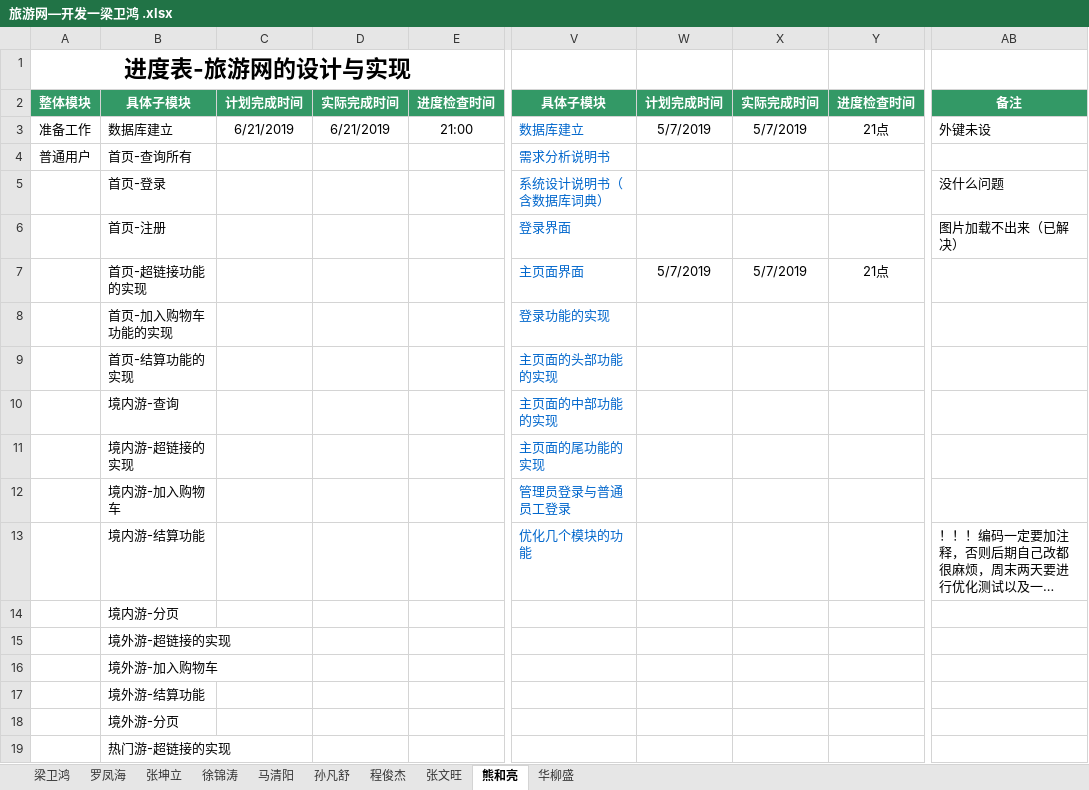
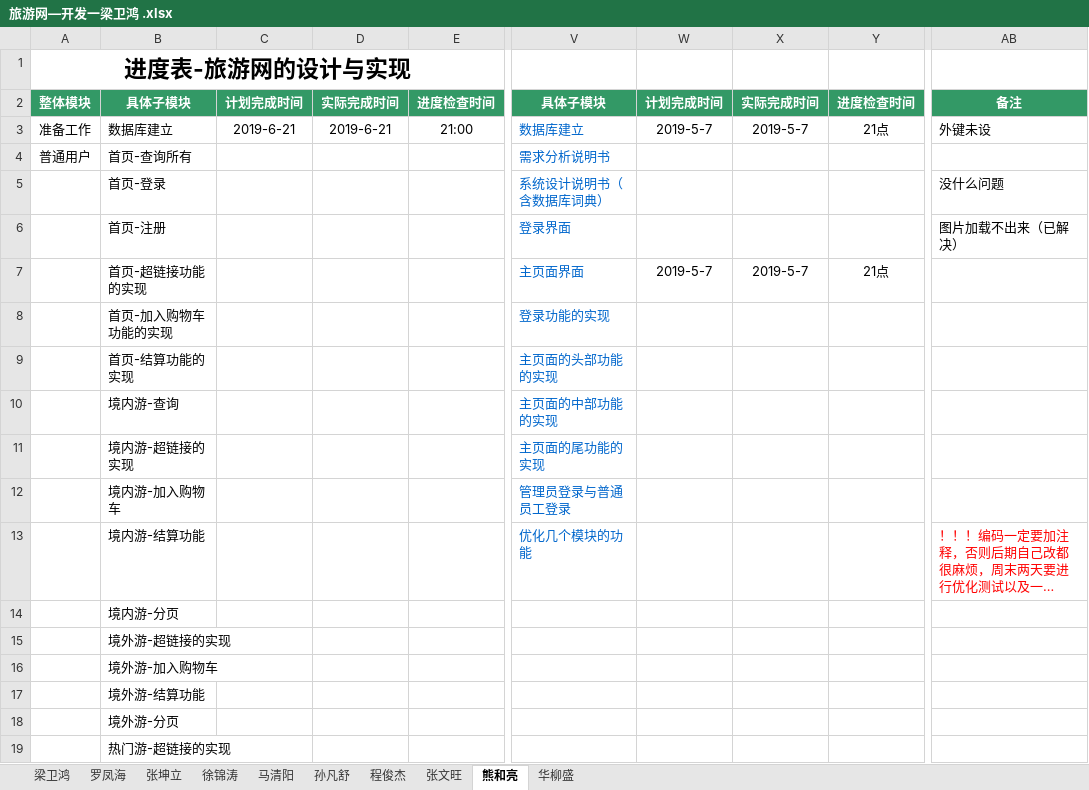
Before and after one commit to hgkj-rj/hgkj_01, an Excel workbook: 旅游网—开发一梁卫鸿 .xlsx, sheet 熊和亮, drawn as a sheet; only a part is shown, gaps mark what is left out; long unchanged cells end in …; values as stored, in another font and other column widths than the file's, no borders; the diff names each change by its address in the sheet, - before the commit and + after, or states it on an @@ line.

```diff
--- a/旅游网—开发一梁卫鸿 .xlsx (sheet 熊和亮)
+++ b/旅游网—开发一梁卫鸿 .xlsx (sheet 熊和亮)
-C3: 6/21/2019
+C3: 2019-6-21
-D3: 6/21/2019
+D3: 2019-6-21
-W3: 5/7/2019
+W3: 2019-5-7
-X3: 5/7/2019
+X3: 2019-5-7
-W7: 5/7/2019
+W7: 2019-5-7
-X7: 5/7/2019
+X7: 2019-5-7
-AB13 text colour: black
+AB13 text colour: #FF0000
```
Also changed, not shown: sheet 罗凤海, sheet 梁卫鸿, sheet 张坤立, sheet 程俊杰, sheet 徐锦涛, sheet 华柳盛, 3 more sheets.
